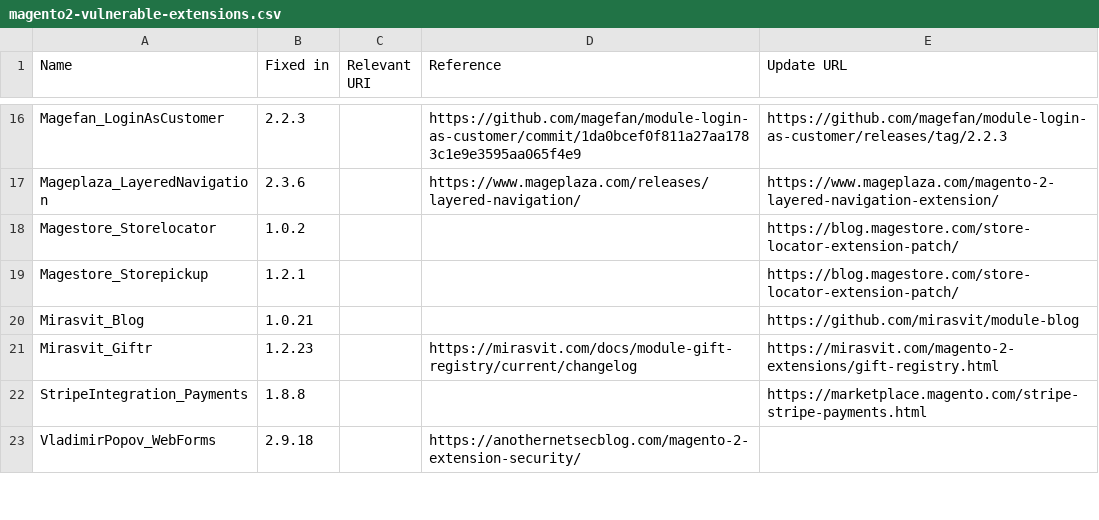
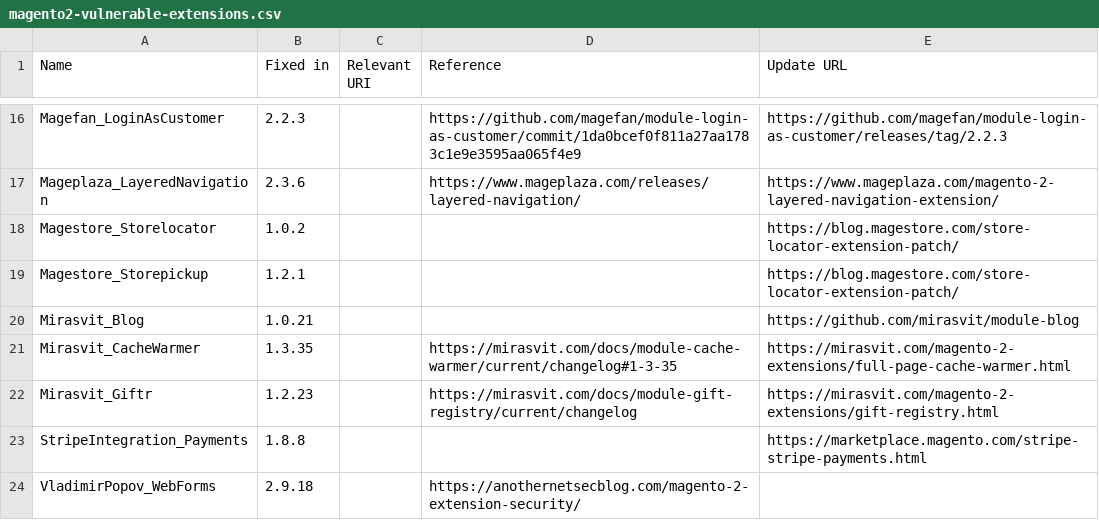
Before and after one commit to sansecio/magevulndb, a CSV file: magento2-vulnerable-extensions.csv, drawn as a sheet; only a part is shown, gaps mark what is left out; the diff names each change by its address in the sheet, - before the commit and + after, or states it on an @@ line.

Commit message:
Add Mirasvit_CacheWarmer (https://mirasvit.com/docs/module-cache-warmer/current/changelog\#1-3-35) (#81)

```diff
--- a/magento2-vulnerable-extensions.csv
+++ b/magento2-vulnerable-extensions.csv
+row 21: Mirasvit_CacheWarmer | 1.3.35 |  | https://mirasvit.com/docs/module-cache-warmer/current/changelog#1-3-35 | https://mirasvit.com/magento-2-extensions/full-page-cache-warmer.html
```
